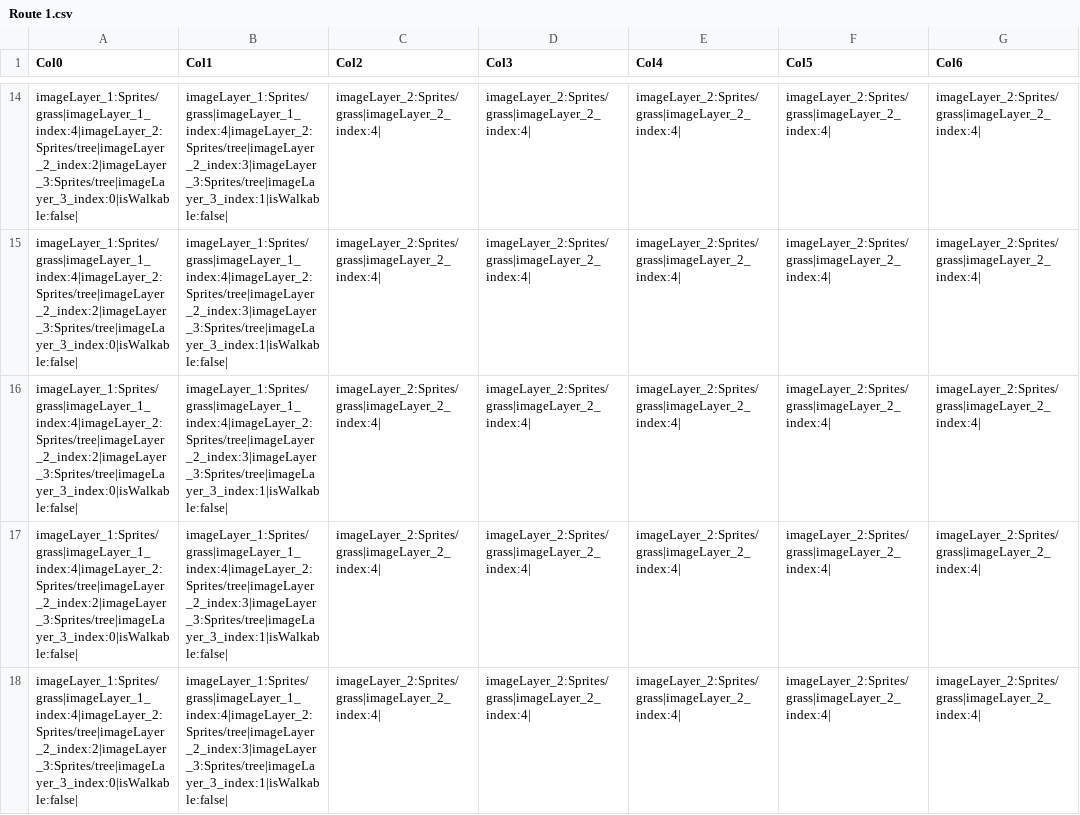
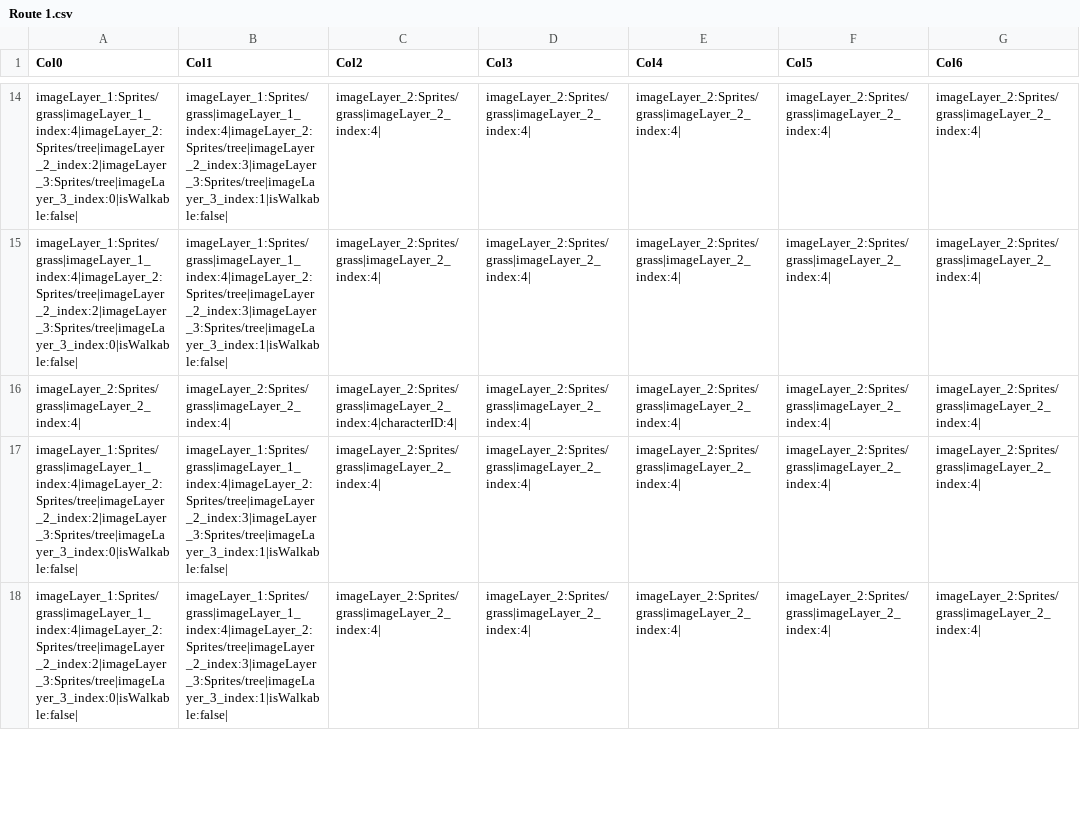
Before and after one commit to rayfrye/2D-Turn-Based-RPG, a CSV file: Assets/Resources/CSV/Route 1.csv, drawn as a sheet; only a part is shown, gaps mark what is left out; the diff names each change by its address in the sheet, - before the commit and + after, or states it on an @@ line.

Commit message:
Build 35
Built script for specific levels. Adjusts layout of cells based on quest
status. Built sample on Route 1.

```diff
--- a/Assets/Resources/CSV/Route 1.csv
+++ b/Assets/Resources/CSV/Route 1.csv
-A16 (Col0): imageLayer_1:Sprites/grass|imageLayer_1_index:4|imageLayer_2:Sprites/tree|imageLayer_2_index:2|imageLayer_3:Sprites/tree|imageLayer_3_index:0|isWalkable:false|
+A16 (Col0): imageLayer_2:Sprites/grass|imageLayer_2_index:4|
-B16 (Col1): imageLayer_1:Sprites/grass|imageLayer_1_index:4|imageLayer_2:Sprites/tree|imageLayer_2_index:3|imageLayer_3:Sprites/tree|imageLayer_3_index:1|isWalkable:false|
+B16 (Col1): imageLayer_2:Sprites/grass|imageLayer_2_index:4|
-C16 (Col2): imageLayer_2:Sprites/grass|imageLayer_2_index:4|
+C16 (Col2): imageLayer_2:Sprites/grass|imageLayer_2_index:4|characterID:4|
```
Also changed, not shown: Assets/Resources/CSV/GameData/dialogue.csv, 6 other files.
